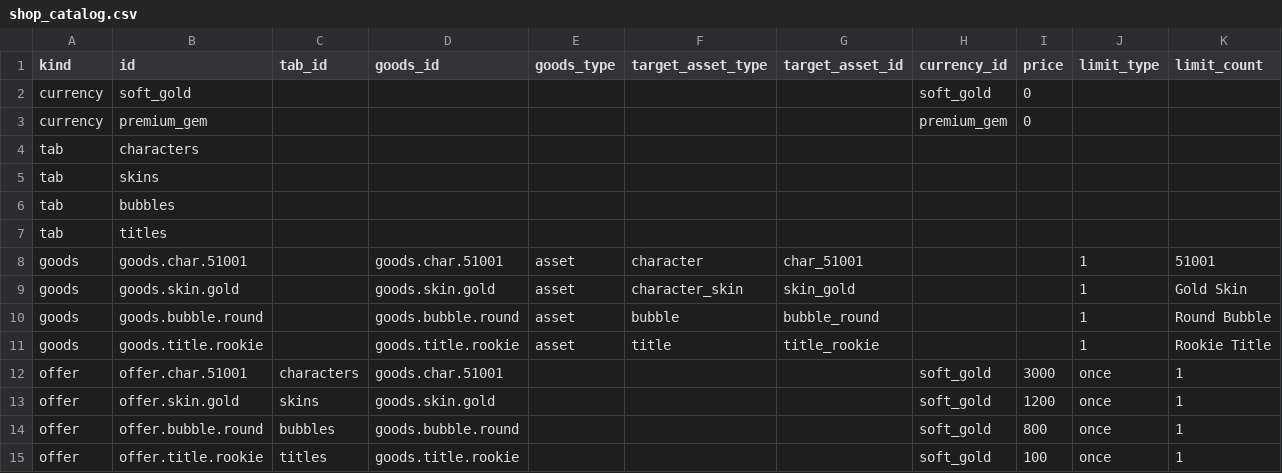
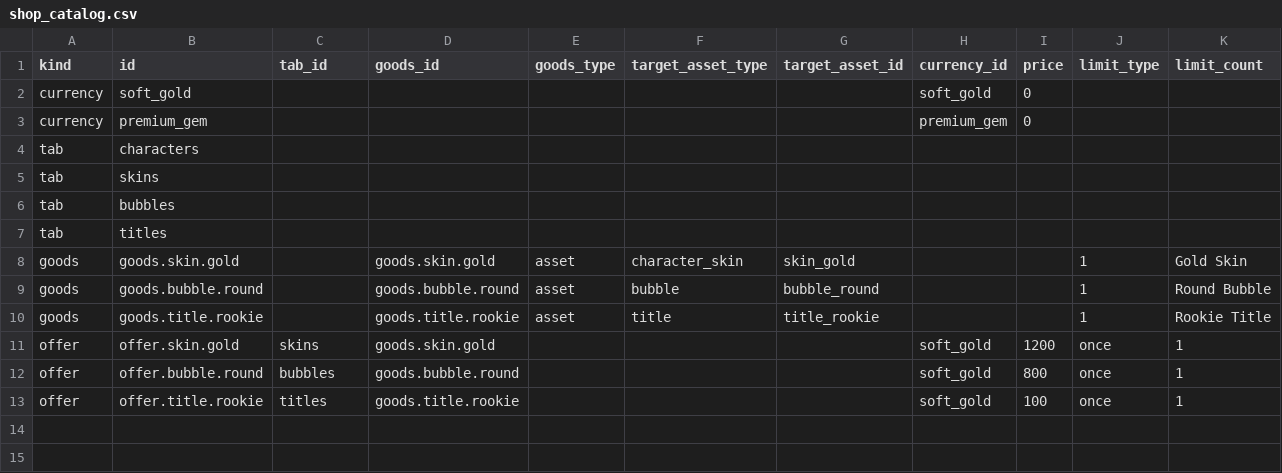
Before and after one commit to yaoxiyu/QQTang, a CSV file: content_source/csv/economy/shop_catalog.csv, drawn as a sheet; only a part is shown; rows hold the shown columns only; the diff names each change by its address in the sheet, - before the commit and + after, or states it on an @@ line.

```diff
--- a/content_source/csv/economy/shop_catalog.csv
+++ b/content_source/csv/economy/shop_catalog.csv
-row 8: goods | goods.char.51001 |  | goods.char.51001 | asset | character | char_51001 |  |  | 1 | 51001
-row 12: offer | offer.char.51001 | characters | goods.char.51001 |  |  |  | soft_gold | 3000 | once | 1
```
Also changed, not shown: 26 other files.
